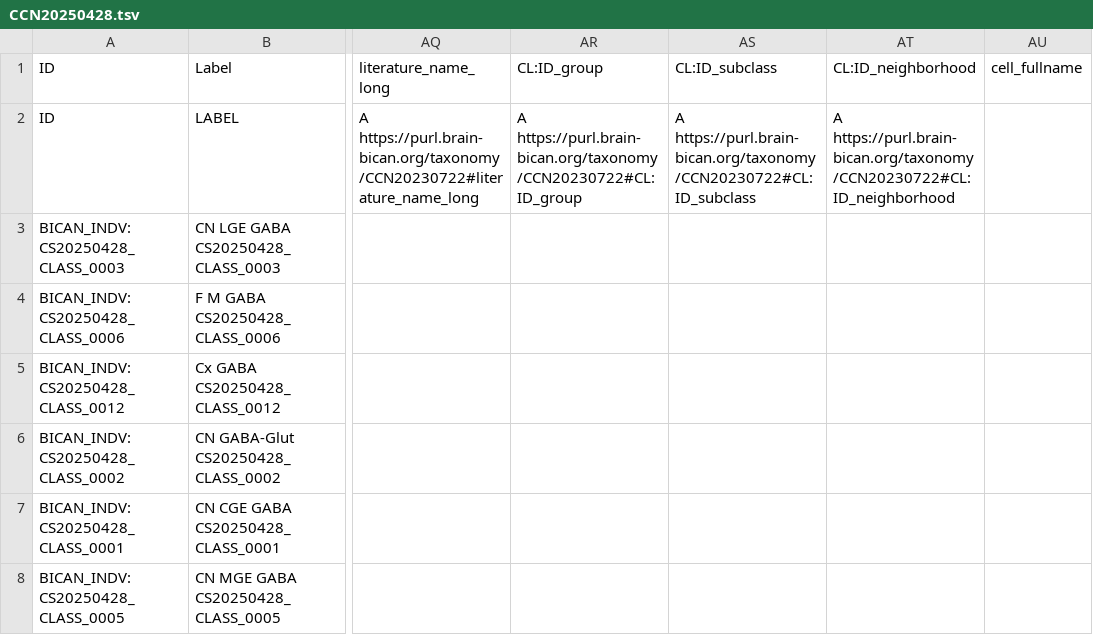
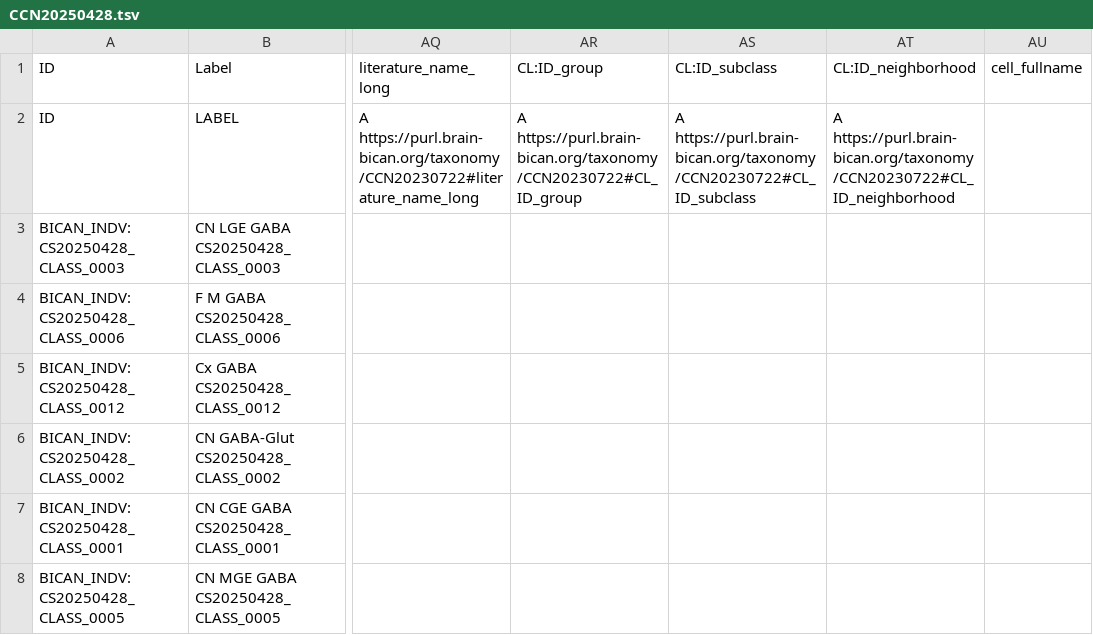
Before and after one commit to Cellular-Semantics/hmba_basal_ganglia_ontology, a TSV file: src/templates/CCN20250428.tsv, drawn as a sheet; only a part is shown, gaps mark what is left out; the diff names each change by its address in the sheet, - before the commit and + after, or states it on an @@ line.

```diff
--- a/src/templates/CCN20250428.tsv
+++ b/src/templates/CCN20250428.tsv
-AR2 (CL:ID_group): A https://purl.brain-bican.org/taxonomy/CCN20230722#CL:ID_group
+AR2 (CL:ID_group): A https://purl.brain-bican.org/taxonomy/CCN20230722#CL_ID_group
-AS2 (CL:ID_subclass): A https://purl.brain-bican.org/taxonomy/CCN20230722#CL:ID_subclass
+AS2 (CL:ID_subclass): A https://purl.brain-bican.org/taxonomy/CCN20230722#CL_ID_subclass
-AT2 (CL:ID_neighborhood): A https://purl.brain-bican.org/taxonomy/CCN20230722#CL:ID_neighborhood
+AT2 (CL:ID_neighborhood): A https://purl.brain-bican.org/taxonomy/CCN20230722#CL_ID_neighborhood
```
Also changed, not shown: 1 other file.
